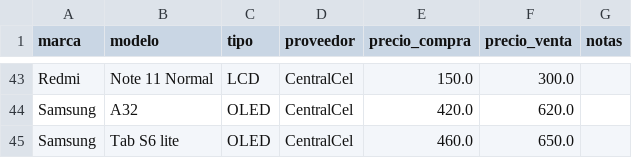
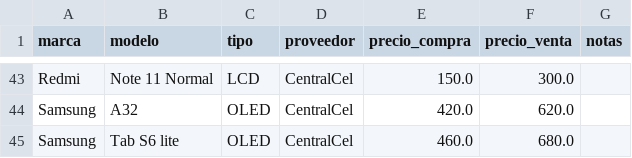
Before and after one commit to scz-red/lupo.lat, a CSV file: precios/data/centralcel.csv, drawn as a sheet; only a part is shown, gaps mark what is left out.

Commit message:
Update centralcel.csv

```diff
--- a/precios/data/centralcel.csv
+++ b/precios/data/centralcel.csv
@@ -44,2 +44,2 @@ Redmi,Note 11 Normal,LCD,CentralCel,150.0,300.0,
 Samsung,A32,OLED,CentralCel,420.0,620.0,
-Samsung,Tab S6 lite,OLED,CentralCel,460.0,650.0,
+Samsung,Tab S6 lite,OLED,CentralCel,460.0,680.0,
```
